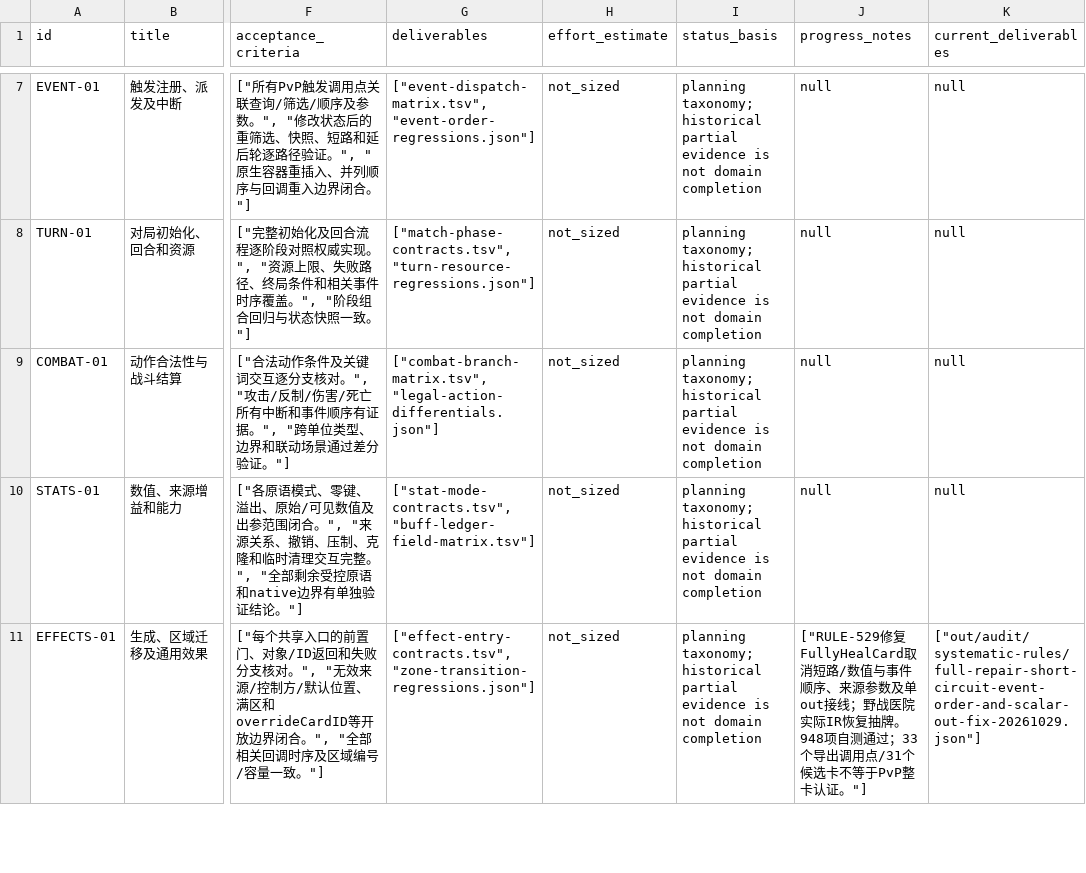
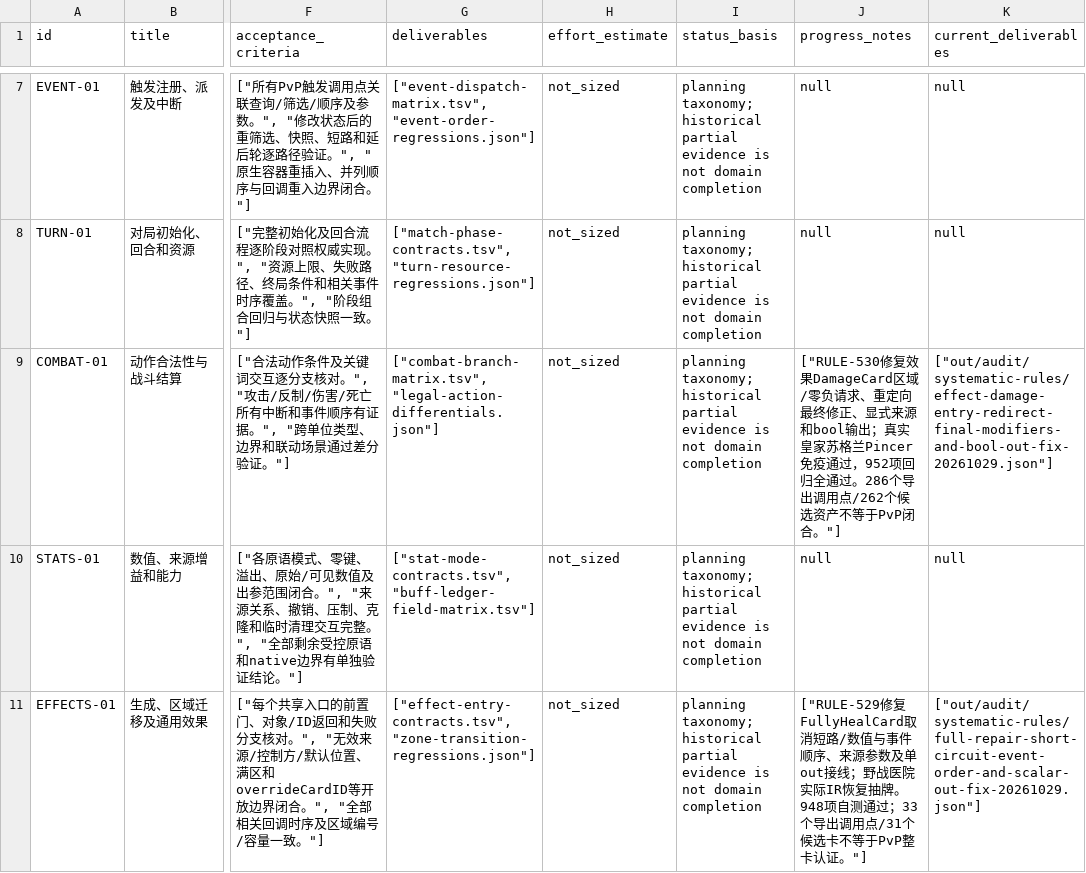
Before and after one commit to Xuewu-awa/KLink-bot, a TSV file: out/audit/coverage-matrix/work_units.tsv, drawn as a sheet; only a part is shown, gaps mark what is left out; the diff names each change by its address in the sheet, - before the commit and + after, or states it on an @@ line.

```diff
--- a/out/audit/coverage-matrix/work_units.tsv
+++ b/out/audit/coverage-matrix/work_units.tsv
-J9 (progress_notes): null
+J9 (progress_notes): ["RULE-530修复效果DamageCard区域/零负请求、重定向最终修正、显式来源和bool输出；真实皇家苏格兰Pincer免疫通过，952项回归全通过。286个导出调用点/262个候选资产不等于PvP闭合。"]
-K9 (current_deliverables): null
+K9 (current_deliverables): ["out/audit/systematic-rules/effect-damage-entry-redirect-final-modifiers-and-bool-out-fix-20261029.json"]
```
Also changed, not shown: out/audit/coverage-matrix/reports.tsv, out/audit/progress-baseline/changed_files.tsv, 26 other files.
